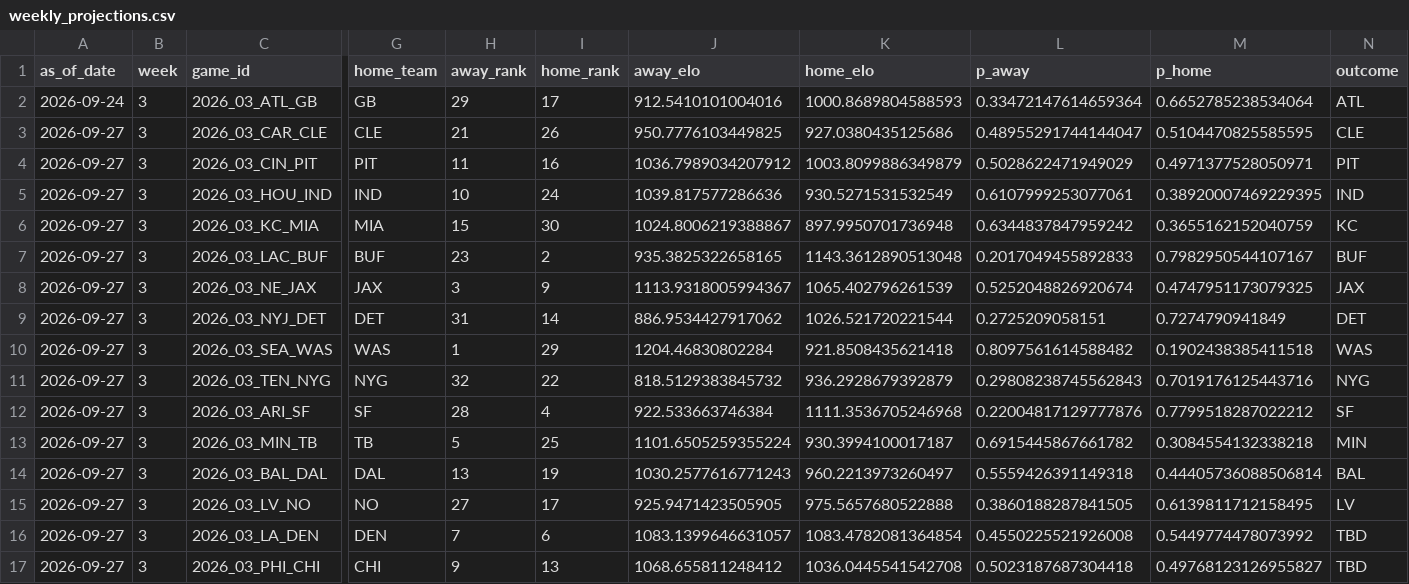
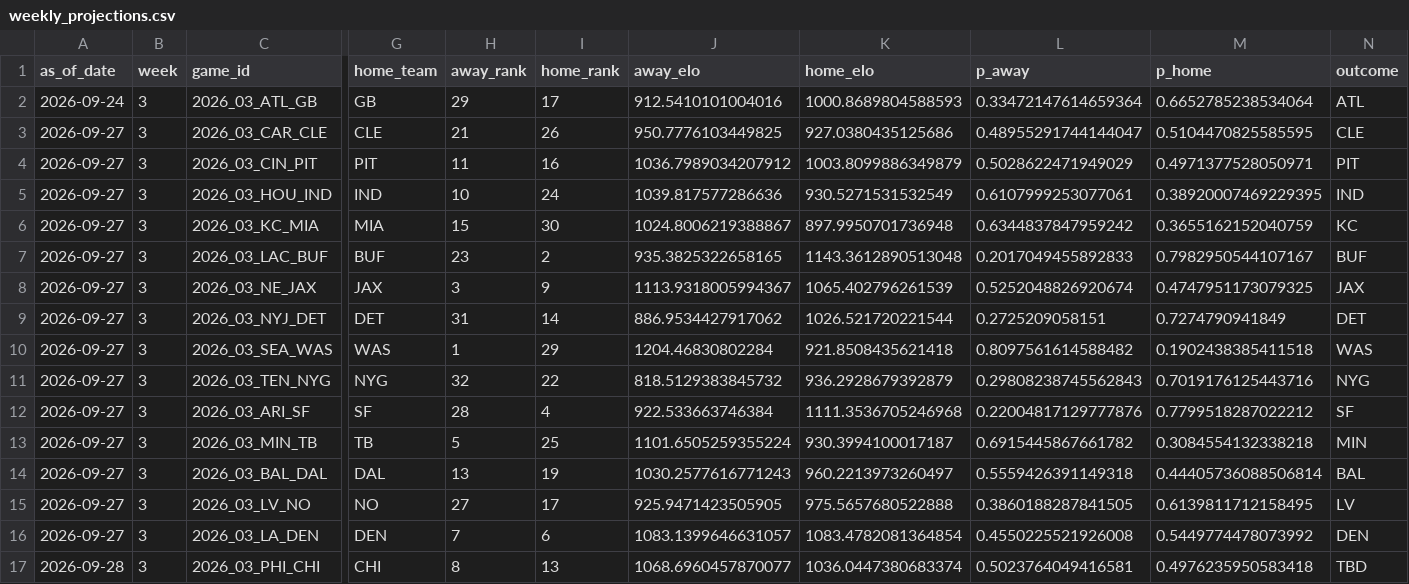
Before and after one commit to schwill2018/nfl_elo_project, a CSV file: weekly_projections.csv, drawn as a sheet; only a part is shown, gaps mark what is left out; the diff names each change by its address in the sheet, - before the commit and + after, or states it on an @@ line.

```diff
--- a/weekly_projections.csv
+++ b/weekly_projections.csv
-N16 (outcome): TBD
+N16 (outcome): DEN
-A17 (as_of_date): 2026-09-27
+A17 (as_of_date): 2026-09-28
-H17 (away_rank): 9
+H17 (away_rank): 8
-J17 (away_elo): 1068.655811248412
+J17 (away_elo): 1068.6960457870077
-K17 (home_elo): 1036.0445541542708
+K17 (home_elo): 1036.0447380683374
-L17 (p_away): 0.5023187687304418
+L17 (p_away): 0.5023764049416581
-M17 (p_home): 0.49768123126955827
+M17 (p_home): 0.4976235950583418
```
Also changed, not shown: current_elo_rankings.csv, daily_projections.csv, 4 other files.
